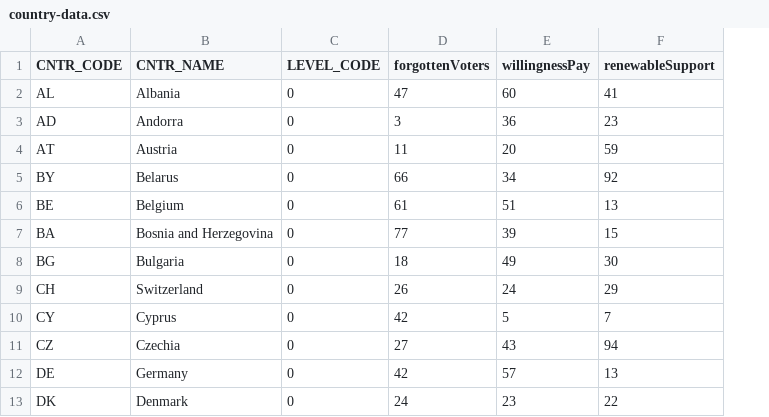
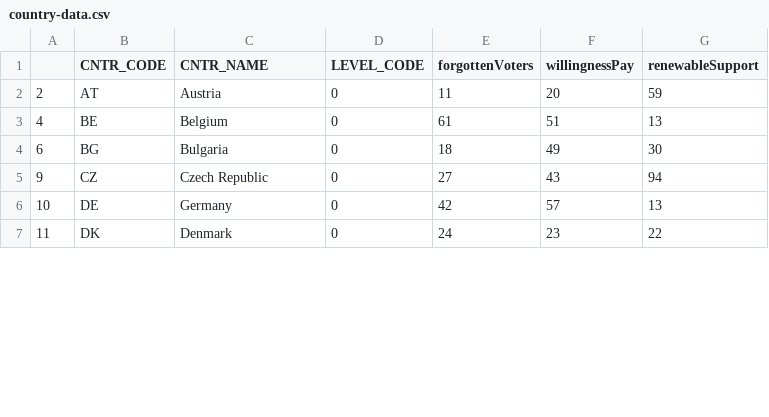
Before and after one commit to alg-sh/EU-Dashboard, a CSV file: assets/data/country-data.csv, drawn as a sheet; only a part is shown; removed rows and columns are numbered as before the commit, all else as after; the diff covers the shown part only; the diff names each change by its address in the sheet, - before the commit and + after, or states it on an @@ line.

```diff
--- a/assets/data/country-data.csv
+++ b/assets/data/country-data.csv
+column A, rows 2-7: 2 | 4 | 6 | 9 | 10 | 11
-row 2: AL | Albania | 0 | 47 | 60 | 41
-row 3: AD | Andorra | 0 | 3 | 36 | 23
-row 5: BY | Belarus | 0 | 66 | 34 | 92
-row 7: BA | Bosnia and Herzegovina | 0 | 77 | 39 | 15
-row 9: CH | Switzerland | 0 | 26 | 24 | 29
-row 10: CY | Cyprus | 0 | 42 | 5 | 7
-C5 (CNTR_NAME): Czechia
+C5 (CNTR_NAME): Czech Republic
```
Also changed, not shown: 15 removed rows elsewhere in this file, assets/data/nuts3-data.csv, 4 other files.
